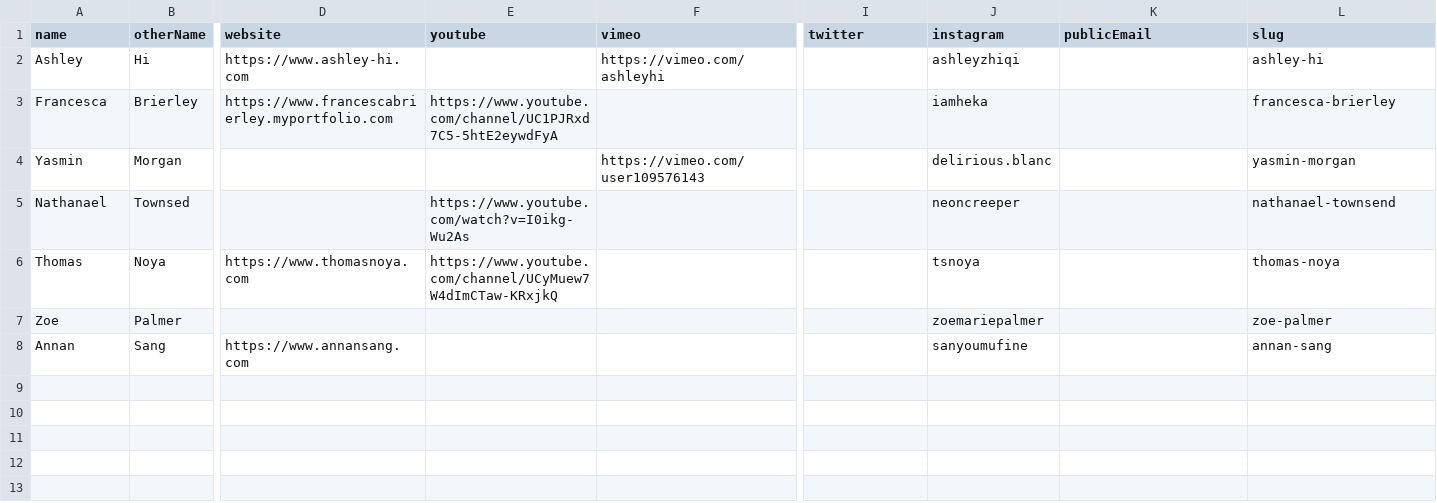
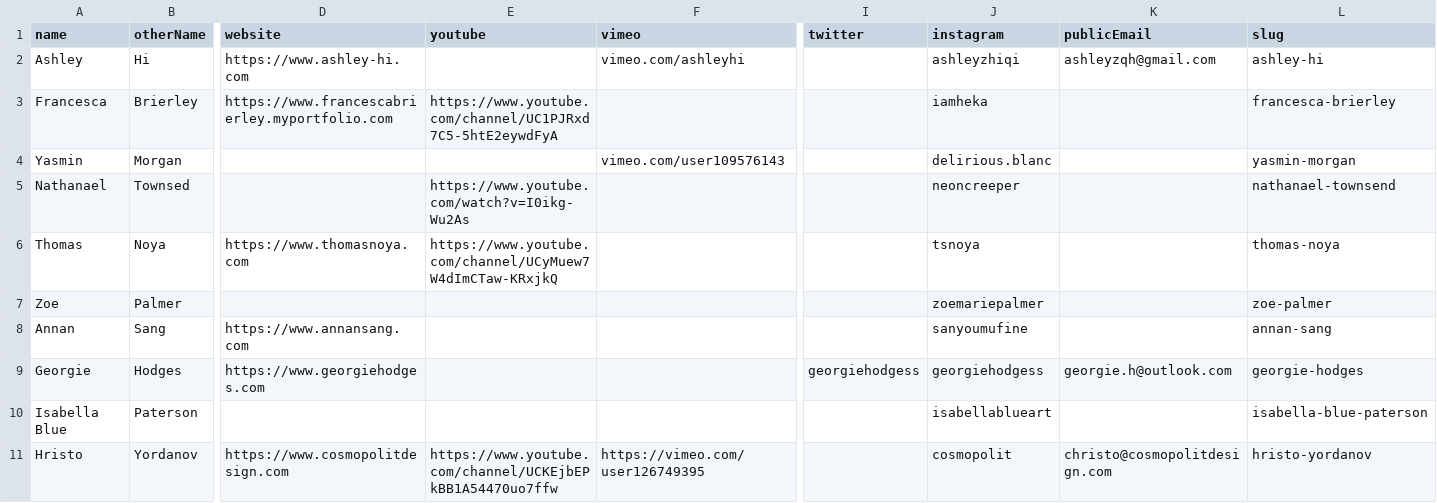
Before and after one commit to goldsmiths-computational-arts/third.goldcomparts.show, a TSV file: data/artists.tsv, drawn as a sheet; only a part is shown, gaps mark what is left out; rows hold the shown columns only; the diff names each change by its address in the sheet, - before the commit and + after, or states it on an @@ line.

```diff
--- a/data/artists.tsv
+++ b/data/artists.tsv
-F2 (vimeo): https://vimeo.com/ashleyhi
+F2 (vimeo): vimeo.com/ashleyhi
-K2 (publicEmail): (empty)
+K2 (publicEmail): ashleyzqh@gmail.com
-F4 (vimeo): https://vimeo.com/user109576143
+F4 (vimeo): vimeo.com/user109576143
+row 9: Georgie | Hodges | https://www.georgiehodges.com |  |  | georgiehodgess | georgiehodgess | georgie.h@outlook.com | georgie-hodges
+row 10: Isabella Blue | Paterson |  |  |  |  | isabellablueart |  | isabella-blue-paterson
+row 11: Hristo | Yordanov | https://www.cosmopolitdesign.com | https://www.youtube.com/channel/UCKEjbEPkBB1A54470uo7ffw | https://vimeo.com/user126749395 |  | cosmopolit | christo@cosmopolitdesign.com | hristo-yordanov
```
Also changed, not shown: data/artworks.tsv, 5 other files.
